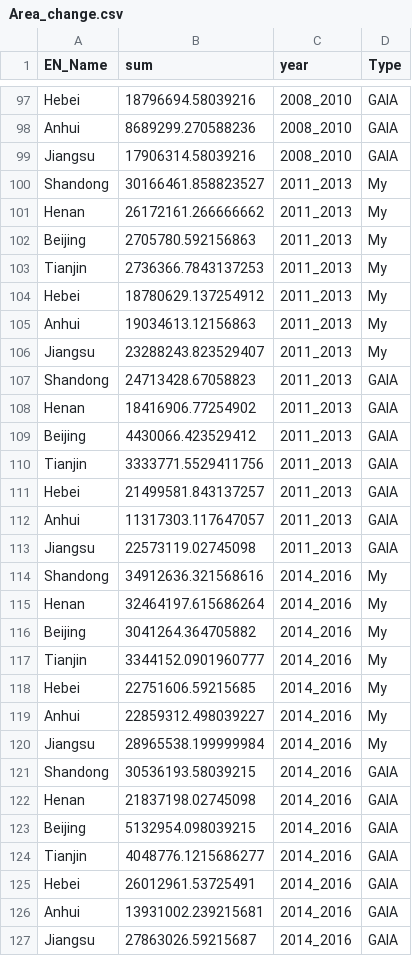
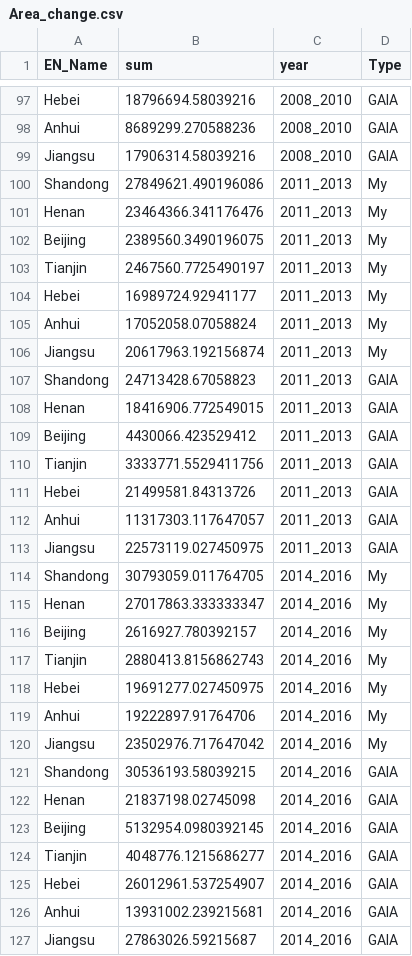
Before and after one commit to wangjinzhulala/North_China_Plain_GEE_Organized, a CSV file: Process_2_Temporal_Check/Result/Area_change.csv, drawn as a sheet; only a part is shown, gaps mark what is left out; the diff covers the shown part only.

```diff
--- a/Process_2_Temporal_Check/Result/Area_change.csv
+++ b/Process_2_Temporal_Check/Result/Area_change.csv
@@ -99,28 +99,28 @@ Anhui,8689299.270588236,2008_2010,GAIA
 Jiangsu,17906314.58039216,2008_2010,GAIA
-Shandong,30166461.858823527,2011_2013,My
-Henan,26172161.266666662,2011_2013,My
-Beijing,2705780.592156863,2011_2013,My
-Tianjin,2736366.7843137253,2011_2013,My
-Hebei,18780629.137254912,2011_2013,My
-Anhui,19034613.12156863,2011_2013,My
-Jiangsu,23288243.823529407,2011_2013,My
+Shandong,27849621.490196086,2011_2013,My
+Henan,23464366.341176476,2011_2013,My
+Beijing,2389560.3490196075,2011_2013,My
+Tianjin,2467560.7725490197,2011_2013,My
+Hebei,16989724.92941177,2011_2013,My
+Anhui,17052058.07058824,2011_2013,My
+Jiangsu,20617963.192156874,2011_2013,My
 Shandong,24713428.67058823,2011_2013,GAIA
-Henan,18416906.77254902,2011_2013,GAIA
+Henan,18416906.772549015,2011_2013,GAIA
 Beijing,4430066.423529412,2011_2013,GAIA
 Tianjin,3333771.5529411756,2011_2013,GAIA
-Hebei,21499581.843137257,2011_2013,GAIA
+Hebei,21499581.84313726,2011_2013,GAIA
 Anhui,11317303.117647057,2011_2013,GAIA
-Jiangsu,22573119.02745098,2011_2013,GAIA
-Shandong,34912636.321568616,2014_2016,My
-Henan,32464197.615686264,2014_2016,My
-Beijing,3041264.364705882,2014_2016,My
-Tianjin,3344152.0901960777,2014_2016,My
-Hebei,22751606.59215685,2014_2016,My
-Anhui,22859312.498039227,2014_2016,My
-Jiangsu,28965538.199999984,2014_2016,My
+Jiangsu,22573119.027450975,2011_2013,GAIA
+Shandong,30793059.011764705,2014_2016,My
+Henan,27017863.333333347,2014_2016,My
+Beijing,2616927.780392157,2014_2016,My
+Tianjin,2880413.8156862743,2014_2016,My
+Hebei,19691277.027450975,2014_2016,My
+Anhui,19222897.91764706,2014_2016,My
+Jiangsu,23502976.717647042,2014_2016,My
 Shandong,30536193.58039215,2014_2016,GAIA
 Henan,21837198.02745098,2014_2016,GAIA
-Beijing,5132954.098039215,2014_2016,GAIA
+Beijing,5132954.0980392145,2014_2016,GAIA
 Tianjin,4048776.1215686277,2014_2016,GAIA
-Hebei,26012961.53725491,2014_2016,GAIA
+Hebei,26012961.537254907,2014_2016,GAIA
 Anhui,13931002.239215681,2014_2016,GAIA
```
Also changed, not shown: 70 edited cells elsewhere in this file, 23 other files.
